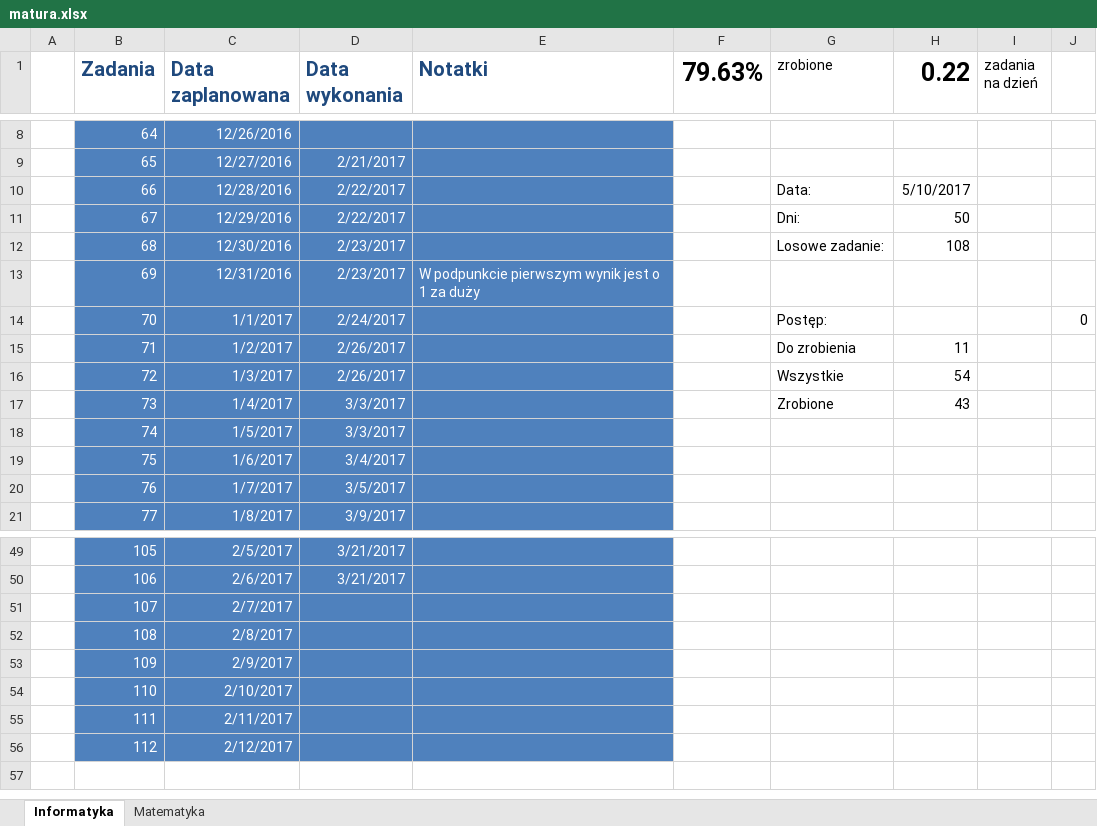
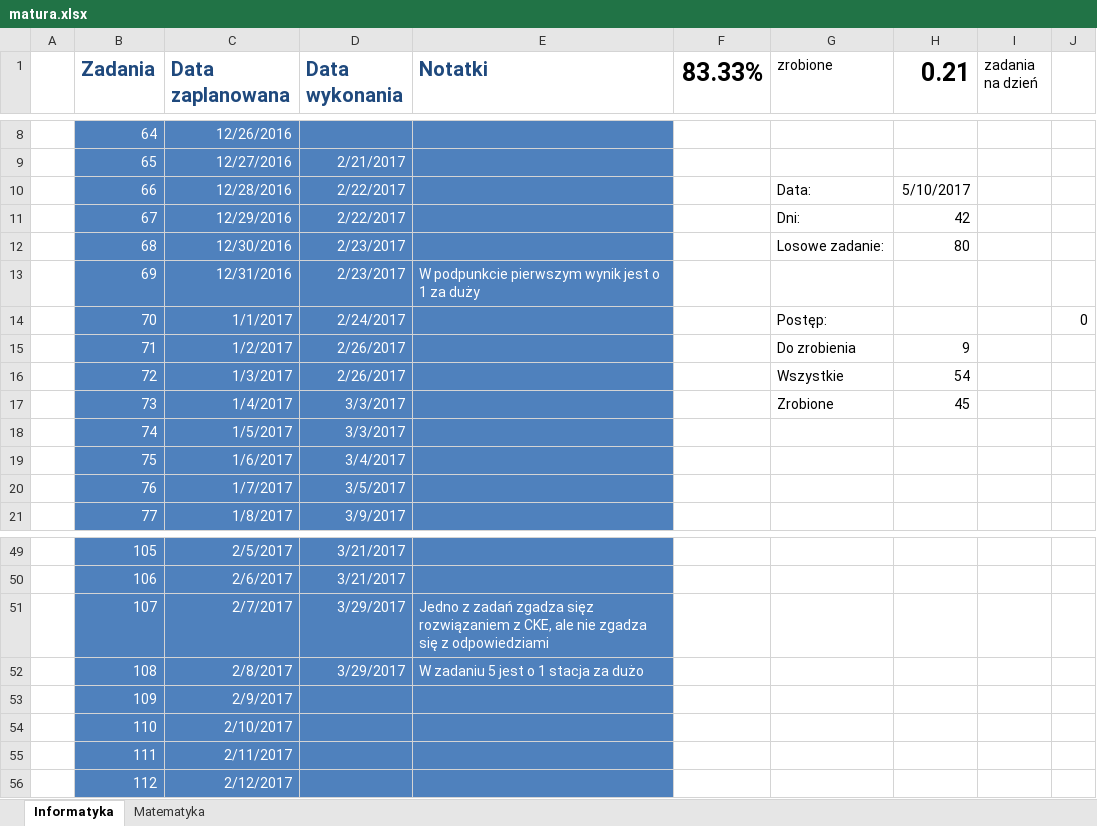
Before and after one commit to piotrek-k/MaturaZbiorZadan, an Excel workbook: matura.xlsx, sheet Informatyka, drawn as a sheet; only a part is shown, gaps mark what is left out; values as stored, in another font and other column widths than the file's, no borders; conditional formats not drawn; the diff names each change by its address in the sheet, - before the commit and + after, or states it on an @@ line.

```diff
--- a/matura.xlsx (sheet Informatyka)
+++ b/matura.xlsx (sheet Informatyka)
-F1: 79.63%
+F1: 83.33%
-H1: 0.22
+H1: 0.21
-H11 (0.21): 50
+H11 (0.21): 42
-H12 (0.21): 108
+H12 (0.21): 80
-H15 (0.21): 11
+H15 (0.21): 9
-H17 (0.21): 43
+H17 (0.21): 45
-D51:D52 (Data wykonania): (empty)
+D51:D52 (Data wykonania): 3/29/2017
-E51 (Notatki): (empty)
+E51 (Notatki): Jedno z zadań zgadza sięz rozwiązaniem z CKE, ale nie zgadza się z odpowiedziami
-E52 (Notatki): (empty)
+E52 (Notatki): W zadaniu 5 jest o 1 stacja za dużo
```
Also changed, not shown: sheet Matematyka, 11 other files.
